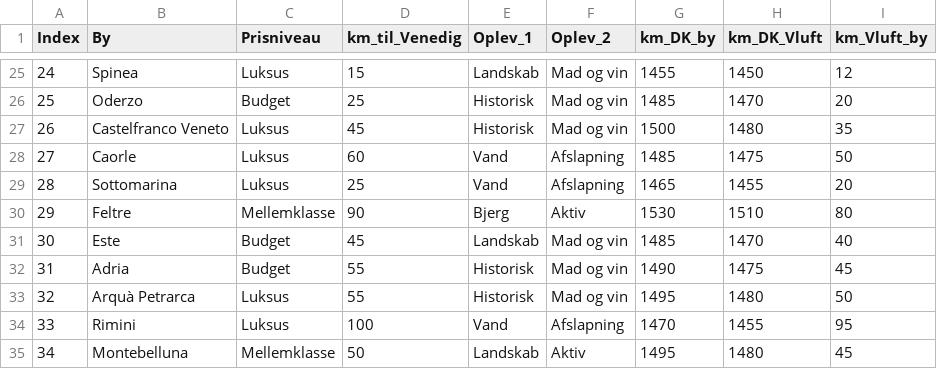
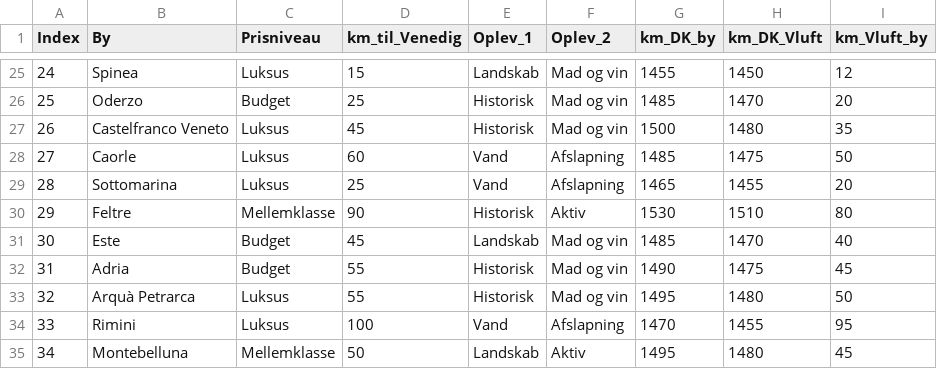
Before and after one commit to Sebastian-Jensen1/P1-projekt, a CSV file: data.csv, drawn as a sheet; only a part is shown, gaps mark what is left out; the diff covers the shown part only.

```diff
--- a/data.csv
+++ b/data.csv
@@ -29,3 +29,3 @@ Index,By,Prisniveau,km_til_Venedig,Oplev_1,Oplev_2,km_DK_by,km_DK_Vluft,km_Vluft
 28,Sottomarina,Luksus,25,Vand,Afslapning,1465,1455,20
-29,Feltre,Mellemklasse,90,Bjerg,Aktiv,1530,1510,80
+29,Feltre,Mellemklasse,90,Historisk,Aktiv,1530,1510,80
 30,Este,Budget,45,Landskab,Mad og vin,1485,1470,40
```
Also changed, not shown: 20 added rows and 2 edited cells elsewhere in this file.
